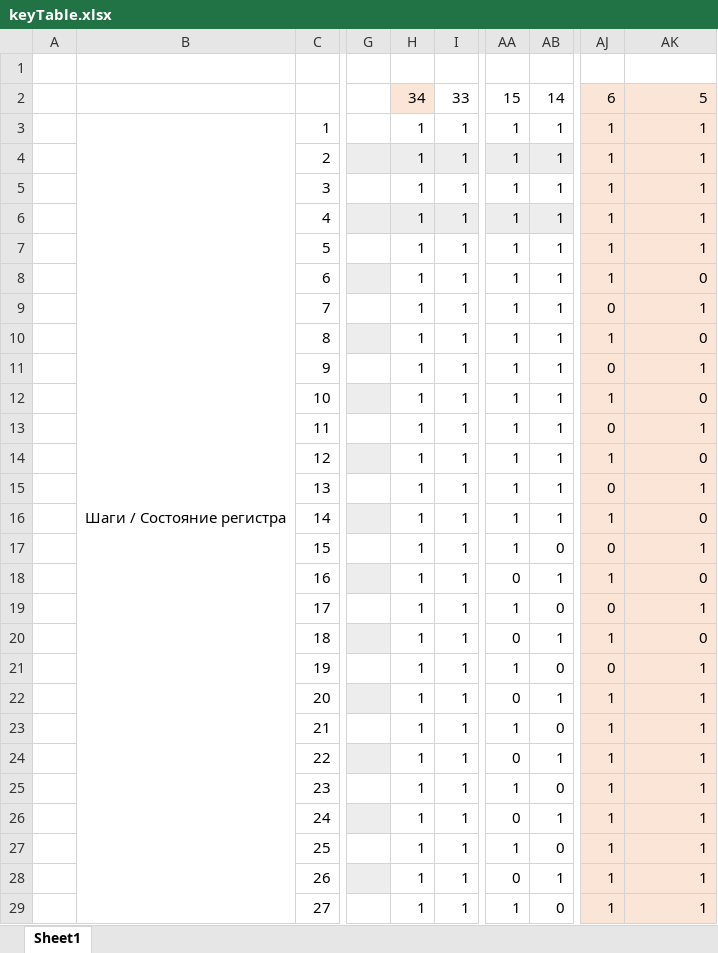
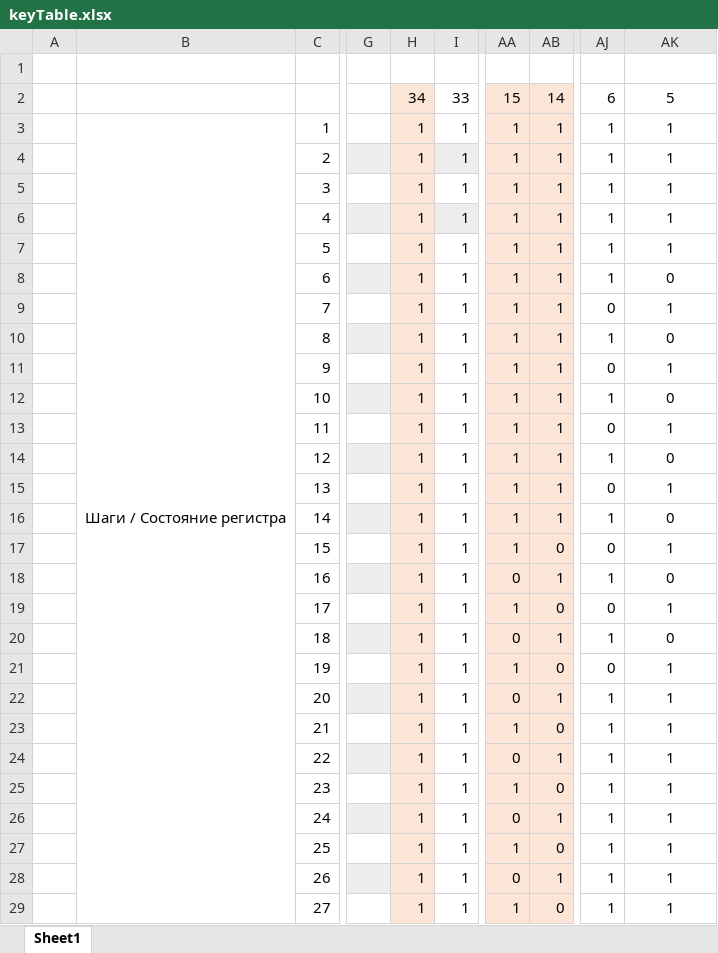
Before and after one commit to Sunn4eS/BSUIR, an Excel workbook: 4 semester/Information Theory/ThreadEncryption/keyTable.xlsx, sheet Sheet1, drawn as a sheet; only a part is shown, gaps mark what is left out; values as stored, in another font and other column widths than the file's, no borders; the diff covers the shown part only; the diff names each change by its address in the sheet, - before the commit and + after, or states it on an @@ line.

Commit message:
TI

```diff
--- a/4 semester/Information Theory/ThreadEncryption/keyTable.xlsx (sheet Sheet1)
+++ b/4 semester/Information Theory/ThreadEncryption/keyTable.xlsx (sheet Sheet1)
-AA2:AB3 fill: none
+AA2:AB3 fill: #FBE5D6
-AJ2:AK29 fill: #FBE5D6
+AJ2:AK29 fill: none
-AK2:AK29 alignment: right
+AK2:AK29 alignment: center
-H3 fill: none
+H3 fill: #FBE5D6
-H5 fill: none
+H5 fill: #FBE5D6
-AA5:AB5 fill: none
+AA5:AB5 fill: #FBE5D6
-H7:H29 fill: none
+H7:H29 fill: #FBE5D6
-AA7:AB29 fill: none
+AA7:AB29 fill: #FBE5D6
```
Also changed, not shown: cell formats elsewhere in this sheet.
